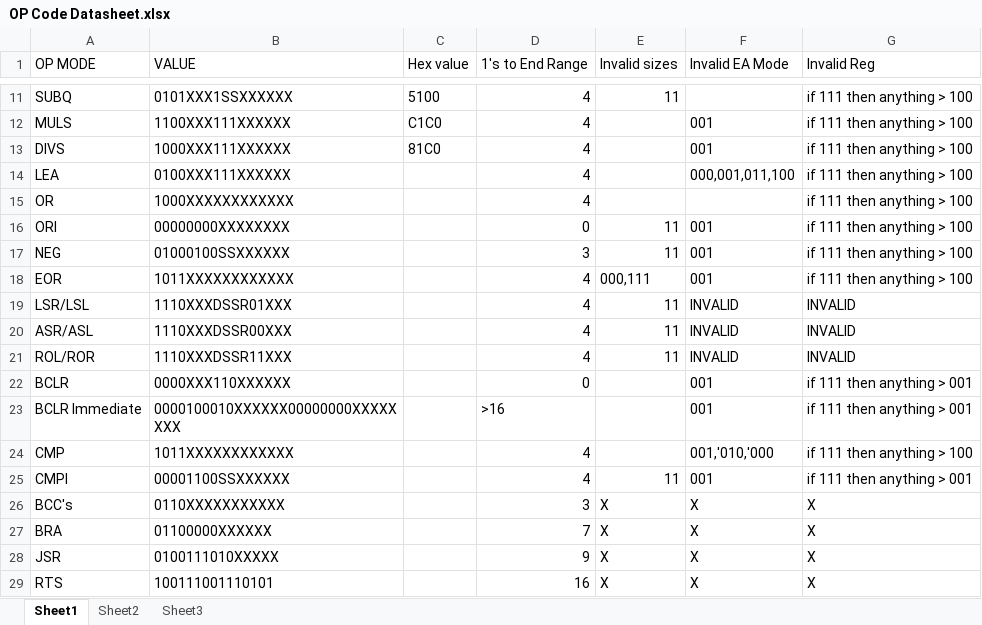
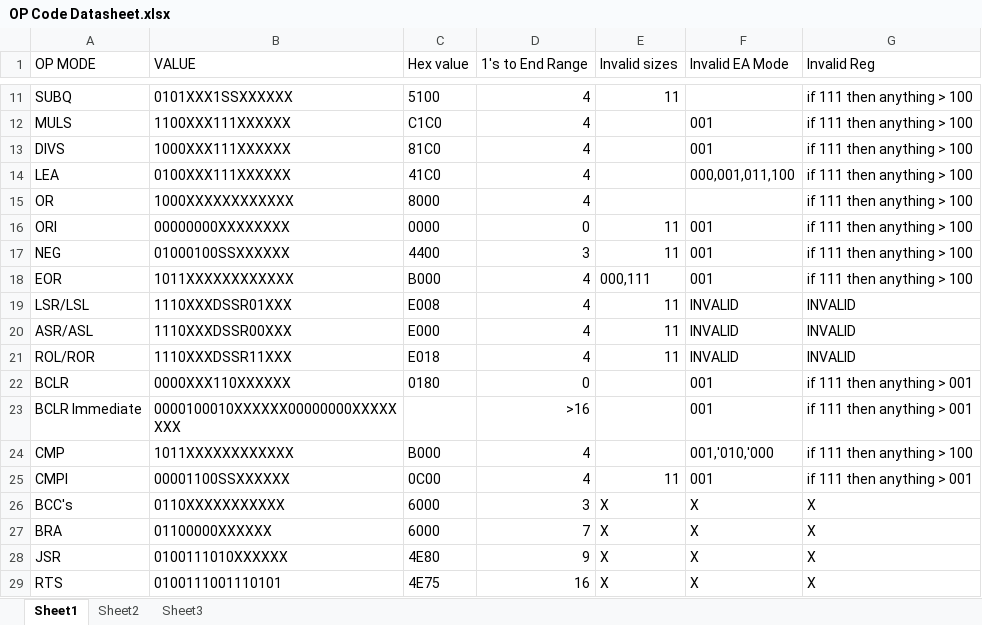
Before and after one commit to minogb/CSS-422-Decompiler, an Excel workbook: Raw Data/OP Code Datasheet.xlsx, sheet Sheet1, drawn as a sheet; only a part is shown, gaps mark what is left out; values as stored, in another font and other column widths than the file's, no borders; the diff names each change by its address in the sheet, - before the commit and + after, or states it on an @@ line.

Commit message:
updated for all hex values. Note invalid reg section is error prone

```diff
--- a/Raw Data/OP Code Datasheet.xlsx (sheet Sheet1)
+++ b/Raw Data/OP Code Datasheet.xlsx (sheet Sheet1)
-C14 (Hex value): (empty)
+C14 (Hex value): 41C0
-C15 (Hex value): (empty)
+C15 (Hex value): 8000
-C16 (Hex value): (empty)
+C16 (Hex value): 0000
-C17 (Hex value): (empty)
+C17 (Hex value): 4400
-C18 (Hex value): (empty)
+C18 (Hex value): B000
-C19 (Hex value): (empty)
+C19 (Hex value): E008
-C20 (Hex value): (empty)
+C20 (Hex value): E000
-C21 (Hex value): (empty)
+C21 (Hex value): E018
-C22 (Hex value): (empty)
+C22 (Hex value): 0180
-D23 alignment: left
+D23 alignment: right
-C24 (Hex value): (empty)
+C24 (Hex value): B000
-C25 (Hex value): (empty)
+C25 (Hex value): 0C00
-C26:C27 (Hex value): (empty)
+C26:C27 (Hex value): 6000
-B28 (VALUE): 0100111010XXXXX
+B28 (VALUE): 0100111010XXXXXX
-C28 (Hex value): (empty)
+C28 (Hex value): 4E80
-B29 (VALUE): 100111001110101
+B29 (VALUE): 0100111001110101
-C29 (Hex value): (empty)
+C29 (Hex value): 4E75
```
